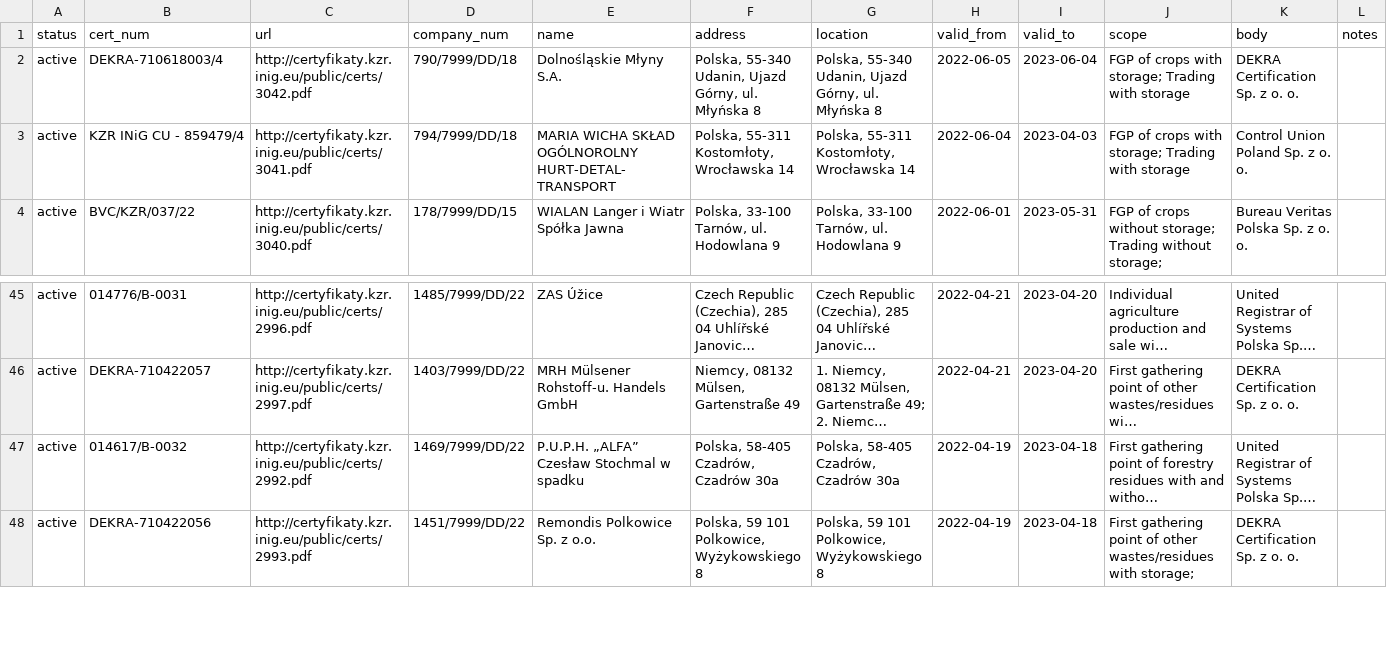
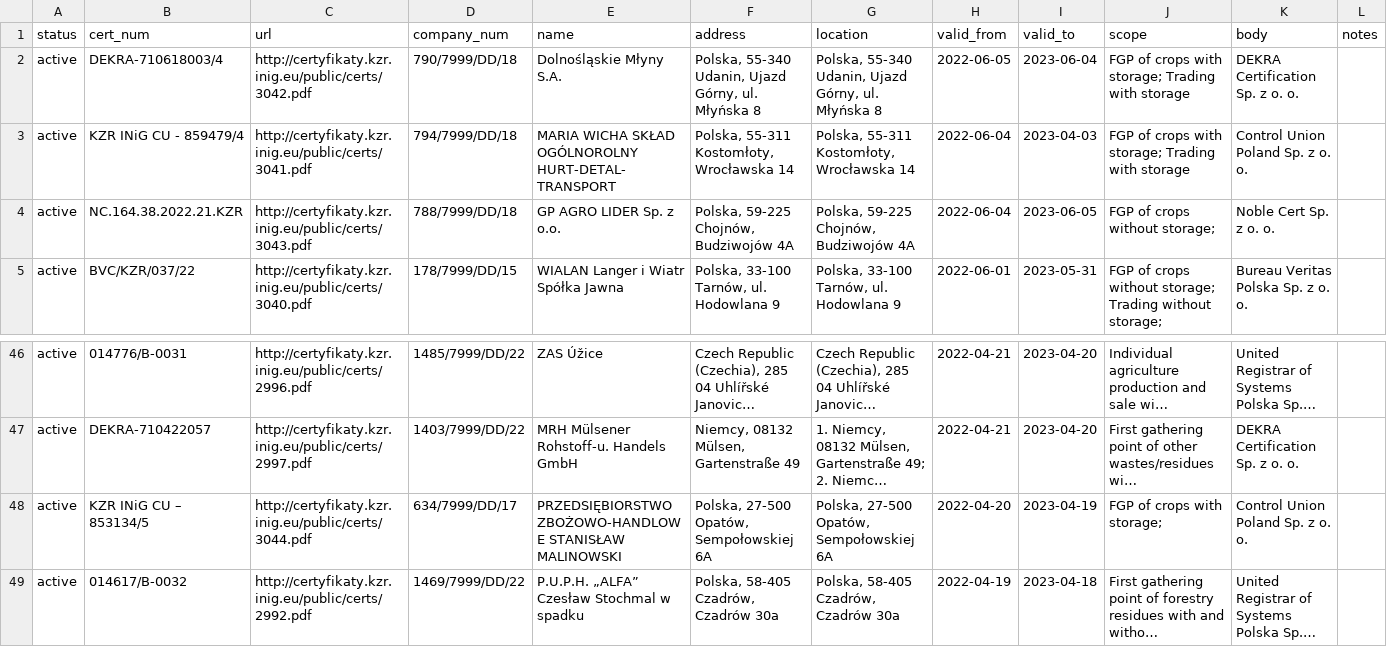
Before and after one commit to jandolezal/certificates, a CSV file: data/kzr.csv, drawn as a sheet; only a part is shown, gaps mark what is left out; the shorter side is filled out with more unchanged rows; long unchanged cells end in …; the diff names each change by its address in the sheet, - before the commit and + after, or states it on an @@ line.

```diff
--- a/data/kzr.csv
+++ b/data/kzr.csv
+row 4: active | NC.164.38.2022.21.KZR | http://certyfikaty.kzr.inig.eu/public/certs/3043.pdf | 788/7999/DD/18 | GP AGRO LIDER Sp. z o.o. | Polska, 59-225 Chojnów, Budziwojów 4A | Polska, 59-225 Chojnów, Budziwojów 4A | 2022-06-04 | 2023-06-05 | FGP of crops without storage; | Noble Cert Sp. z o. o.
+row 48: active | KZR INiG CU – 853134/5 | http://certyfikaty.kzr.inig.eu/public/certs/3044.pdf | 634/7999/DD/17 | PRZEDSIĘBIORSTWO ZBOŻOWO-HANDLOWE STANISŁAW MALINOWSKI | Polska, 27-500 Opatów, Sempołowskiej 6A | Polska, 27-500 Opatów, Sempołowskiej 6A | 2022-04-20 | 2023-04-19 | FGP of crops with storage; | Control Union Poland Sp. z o. o.
```
